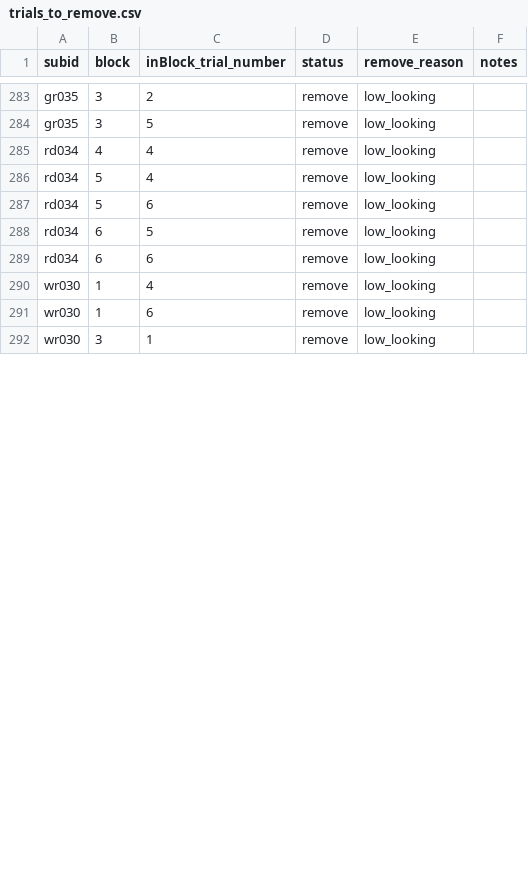
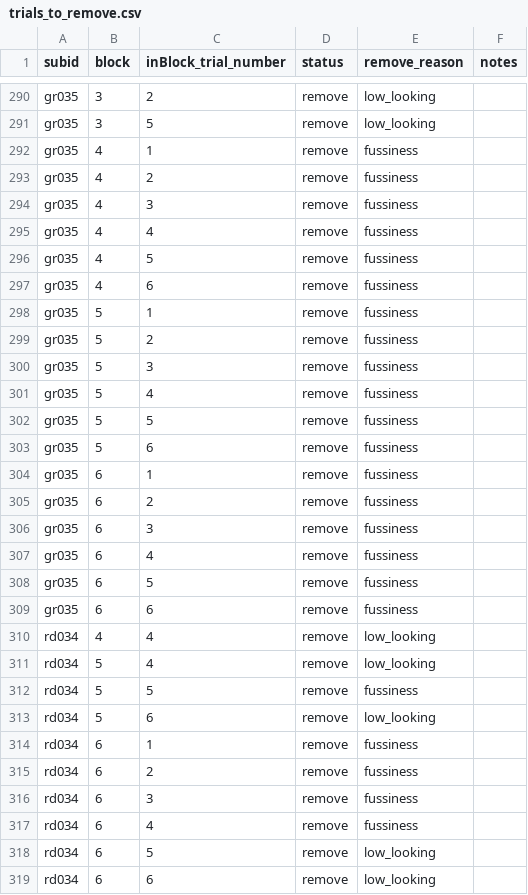
Before and after one commit to jkosie/Motionese_PDR, a CSV file: metadata/trials_to_remove.csv, drawn as a sheet; only a part is shown, gaps mark what is left out; the shorter side is filled out with more unchanged rows; the diff covers the shown part only; the diff names each change by its address in the sheet, - before the commit and + after, or states it on an @@ line.

```diff
--- a/metadata/trials_to_remove.csv
+++ b/metadata/trials_to_remove.csv
+row 292: gr035 | 4 | 1 | remove | fussiness
+row 293: gr035 | 4 | 2 | remove | fussiness
+row 294: gr035 | 4 | 3 | remove | fussiness
+row 295: gr035 | 4 | 4 | remove | fussiness
+row 296: gr035 | 4 | 5 | remove | fussiness
+row 297: gr035 | 4 | 6 | remove | fussiness
+row 298: gr035 | 5 | 1 | remove | fussiness
+row 299: gr035 | 5 | 2 | remove | fussiness
+row 300: gr035 | 5 | 3 | remove | fussiness
+row 301: gr035 | 5 | 4 | remove | fussiness
+row 302: gr035 | 5 | 5 | remove | fussiness
+row 303: gr035 | 5 | 6 | remove | fussiness
+row 304: gr035 | 6 | 1 | remove | fussiness
+row 305: gr035 | 6 | 2 | remove | fussiness
+row 306: gr035 | 6 | 3 | remove | fussiness
+row 307: gr035 | 6 | 4 | remove | fussiness
+row 308: gr035 | 6 | 5 | remove | fussiness
+row 309: gr035 | 6 | 6 | remove | fussiness
+row 312: rd034 | 5 | 5 | remove | fussiness
+row 314: rd034 | 6 | 1 | remove | fussiness
+row 315: rd034 | 6 | 2 | remove | fussiness
+row 316: rd034 | 6 | 3 | remove | fussiness
+row 317: rd034 | 6 | 4 | remove | fussiness
```
Also changed, not shown: 8 added rows and 4 edited cells elsewhere in this file, 25 other files.
